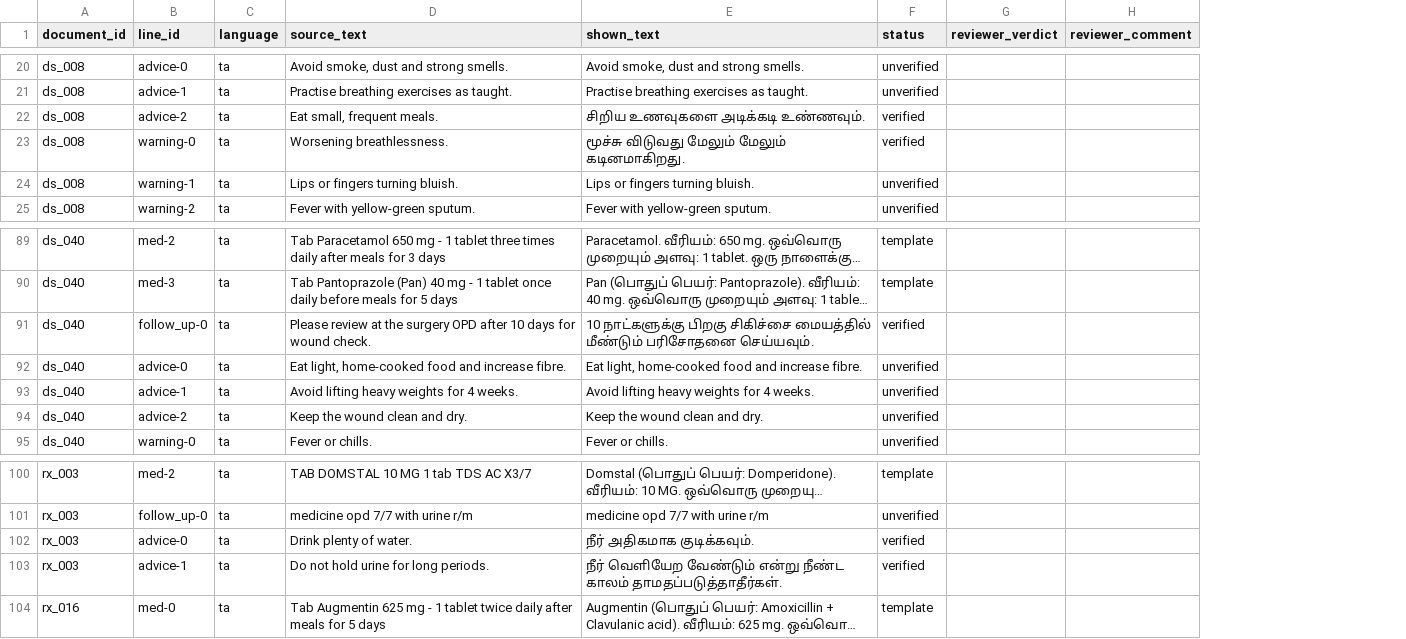
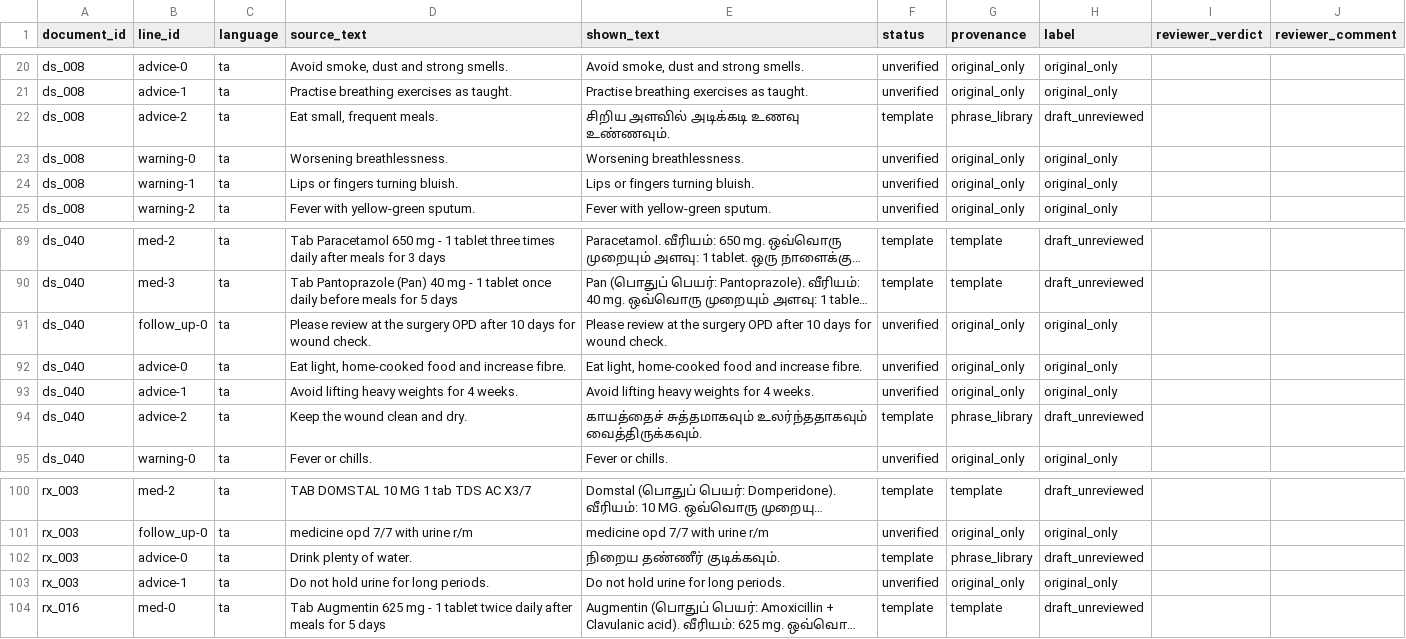
Before and after one commit to ItsTheDemiGod/carebridge, a CSV file: docs/review_pack/review_ta.csv, drawn as a sheet; only a part is shown, gaps mark what is left out; long unchanged cells end in …; the diff covers the shown part only; the diff names each change by its address in the sheet, - before the commit and + after, or states it on an @@ line.

```diff
--- a/docs/review_pack/review_ta.csv
+++ b/docs/review_pack/review_ta.csv
+column G (provenance), rows 20-25: original_only | original_only | phrase_library | original_only | original_only | original_only; rows 89-95: template | template | original_only | original_only | original_only | phrase_library | original_only; rows 100-104: template | original_only | phrase_library | original_only | template
+column H (label), rows 20-25: original_only | original_only | draft_unreviewed | original_only | original_only | original_only; rows 89-95: draft_unreviewed | draft_unreviewed | original_only | original_only | original_only | draft_unreviewed | original_only; rows 100-104: draft_unreviewed | original_only | draft_unreviewed | original_only | draft_unreviewed
-E22 (shown_text): சிறிய உணவுகளை அடிக்கடி உண்ணவும்.
+E22 (shown_text): சிறிய அளவில் அடிக்கடி உணவு உண்ணவும்.
-F22 (status): verified
+F22 (status): template
-E23 (shown_text): மூச்சு விடுவது மேலும் மேலும் கடினமாகிறது.
+E23 (shown_text): Worsening breathlessness.
-F23 (status): verified
+F23 (status): unverified
-E91 (shown_text): 10 நாட்களுக்கு பிறகு சிகிச்சை மையத்தில் மீண்டும் பரிசோதனை செய்யவும்.
+E91 (shown_text): Please review at the surgery OPD after 10 days for wound check.
-F91 (status): verified
+F91 (status): unverified
-E94 (shown_text): Keep the wound clean and dry.
+E94 (shown_text): காயத்தைச் சுத்தமாகவும் உலர்ந்ததாகவும் வைத்திருக்கவும்.
-F94 (status): unverified
+F94 (status): template
-E102 (shown_text): நீர் அதிகமாக குடிக்கவும்.
+E102 (shown_text): நிறைய தண்ணீர் குடிக்கவும்.
-F102 (status): verified
+F102 (status): template
-E103 (shown_text): நீர் வெளியேற வேண்டும் என்று நீண்ட காலம் தாமதப்படுத்தாதீர்கள்.
+E103 (shown_text): Do not hold urine for long periods.
-F103 (status): verified
+F103 (status): unverified
```
Also changed, not shown: 17 edited cells elsewhere in this file, docs/review_pack/review_hi.csv, 10 other files.
